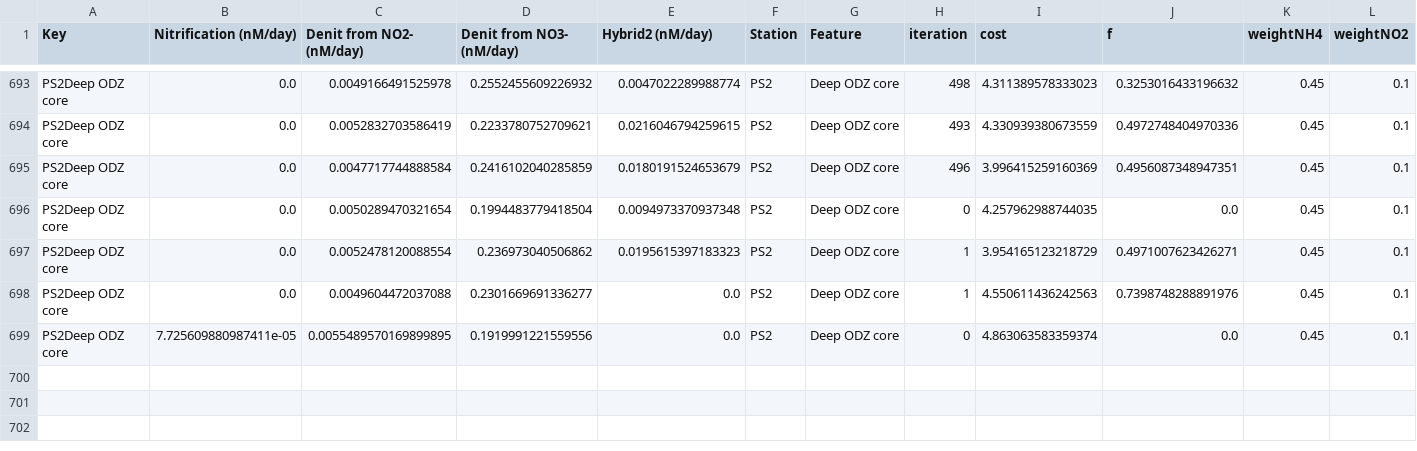
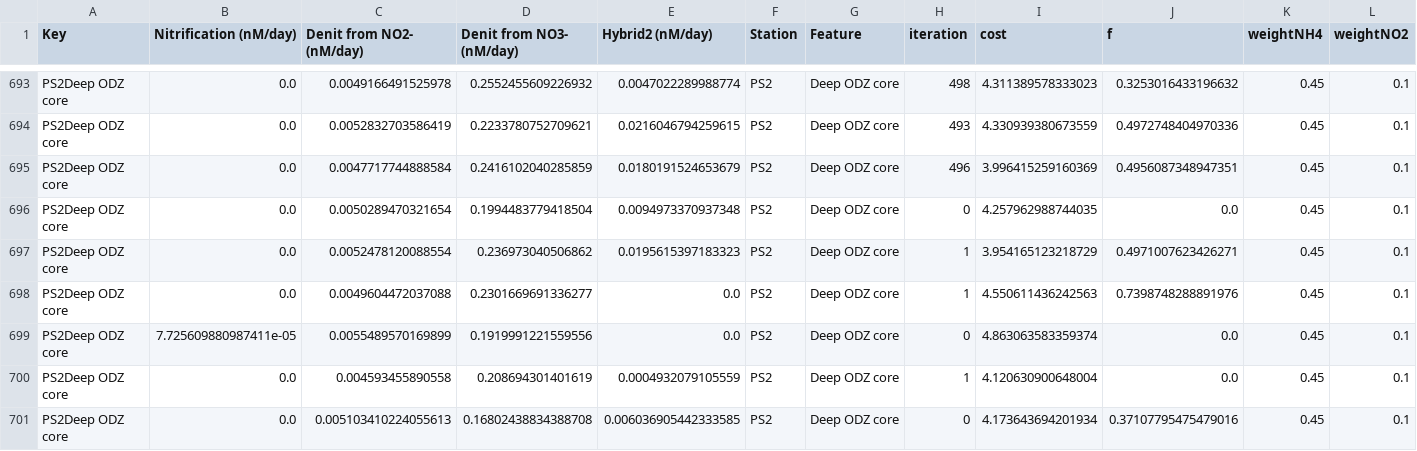
Before and after one commit to ckelly314/isotopomer-soup, a CSV file: scripts/Data/montecarlo.csv, drawn as a sheet; only a part is shown, gaps mark what is left out; rows hold the shown columns only; the diff names each change by its address in the sheet, - before the commit and + after, or states it on an @@ line.

```diff
--- a/scripts/Data/montecarlo.csv
+++ b/scripts/Data/montecarlo.csv
-C699 (Denit from NO2- (nM/day)): 0.0055489570169899895
+C699 (Denit from NO2- (nM/day)): 0.0055489570169899
+row 700: PS2Deep ODZ core | 0.0 | 0.004593455890558 | 0.208694301401619 | 0.0004932079105559 | PS2 | Deep ODZ core | 1 | 4.120630900648004 | 0.0 | 0.45 | 0.1
+row 701: PS2Deep ODZ core | 0.0 | 0.005103410224055613 | 0.16802438834388708 | 0.006036905442333585 | PS2 | Deep ODZ core | 0 | 4.173643694201934 | 0.37107795475479016 | 0.45 | 0.1
```
Also changed, not shown: 3 other files.
